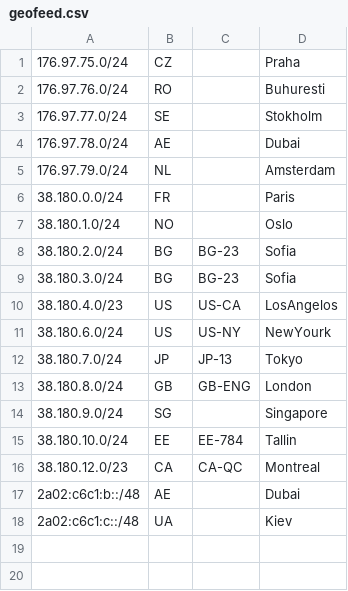
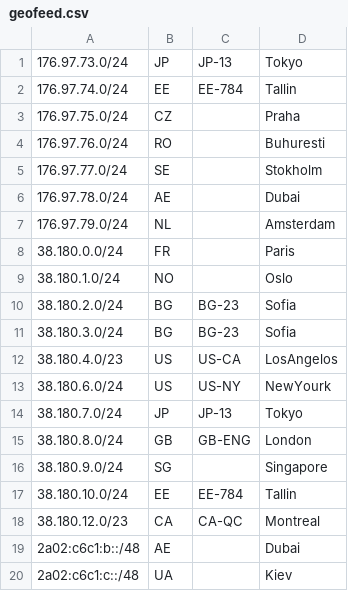
Before and after one commit to 3NT-COM/geofeed, a CSV file: geofeed.csv, drawn as a sheet; the diff names each change by its address in the sheet, - before the commit and + after, or states it on an @@ line.

Commit message:
-- added /24 nets to JP and EE

```diff
--- a/geofeed.csv
+++ b/geofeed.csv
+row 1: 176.97.73.0/24 | JP | JP-13 | Tokyo
+row 2: 176.97.74.0/24 | EE | EE-784 | Tallin
```
